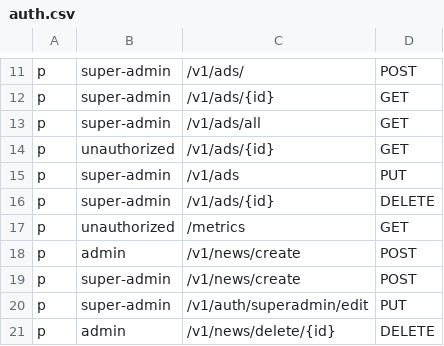
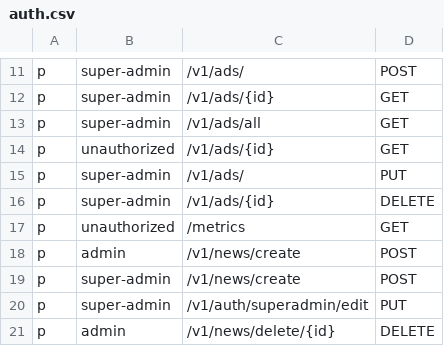
Before and after one commit to rarebek/news, a CSV file: config/auth.csv, drawn as a sheet; only a part is shown, gaps mark what is left out.

Commit message:
ads put and delete fix-

```diff
--- a/config/auth.csv
+++ b/config/auth.csv
@@ -14,3 +14,3 @@ p, super-admin, /v1/ads/all, GET
 p, unauthorized, /v1/ads/{id}, GET
-p, super-admin, /v1/ads, PUT
+p, super-admin, /v1/ads/, PUT
 p, super-admin, /v1/ads/{id}, DELETE
```
